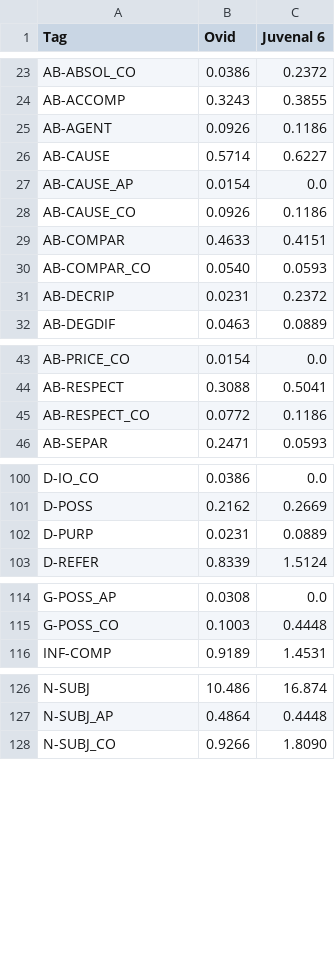
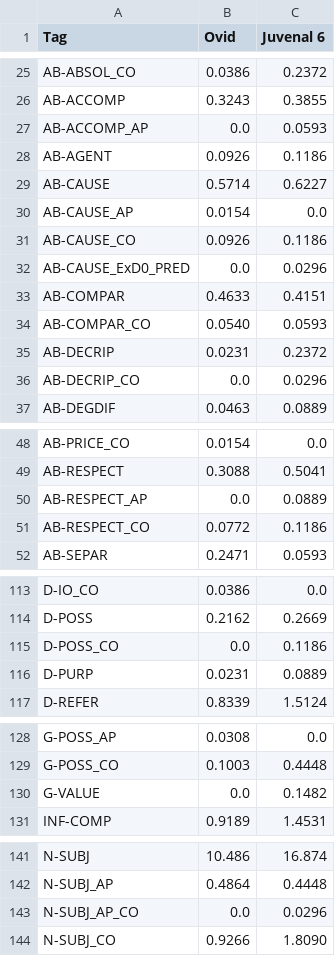
Before and after one commit to brclar15/ovidTreebank, a CSV file: ovidAllJuvenal6.csv, drawn as a sheet; only a part is shown, gaps mark what is left out; the diff covers the shown part only.

```diff
--- a/ovidAllJuvenal6.csv
+++ b/ovidAllJuvenal6.csv
@@ -24,2 +26,3 @@ AB-ABSOL_CO,0.0386,0.2372
 AB-ACCOMP,0.3243,0.3855
+AB-ACCOMP_AP,0.0,0.0593
 AB-AGENT,0.0926,0.1186
@@ -28,2 +31,3 @@ AB-CAUSE_AP,0.0154,0.0
 AB-CAUSE_CO,0.0926,0.1186
+AB-CAUSE_ExD0_PRED,0.0,0.0296
 AB-COMPAR,0.4633,0.4151
@@ -31,2 +35,3 @@ AB-COMPAR_CO,0.0540,0.0593
 AB-DECRIP,0.0231,0.2372
+AB-DECRIP_CO,0.0,0.0296
 AB-DEGDIF,0.0463,0.0889
@@ -44,2 +49,3 @@ AB-PRICE_CO,0.0154,0.0
 AB-RESPECT,0.3088,0.5041
+AB-RESPECT_AP,0.0,0.0889
 AB-RESPECT_CO,0.0772,0.1186
@@ -101,2 +114,3 @@ D-IO_CO,0.0386,0.0
 D-POSS,0.2162,0.2669
+D-POSS_CO,0.0,0.1186
 D-PURP,0.0231,0.0889
@@ -115,2 +129,3 @@ G-POSS_AP,0.0308,0.0
 G-POSS_CO,0.1003,0.4448
+G-VALUE,0.0,0.1482
 INF-COMP,0.9189,1.4531
@@ -127,2 +142,3 @@ N-SUBJ,10.486,16.874
 N-SUBJ_AP,0.4864,0.4448
+N-SUBJ_AP_CO,0.0,0.0296
 N-SUBJ_CO,0.9266,1.8090
```
Also changed, not shown: 23 added rows elsewhere in this file.
